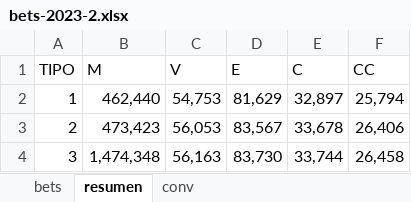
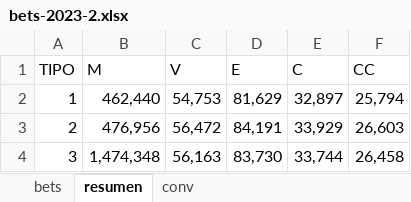
Before and after one commit to msebastianvg/pruebita, an Excel workbook: bets-2023-2.xlsx, sheet resumen, drawn as a sheet; values as stored, in another font and other column widths than the file's, no borders; the diff names each change by its address in the sheet, - before the commit and + after, or states it on an @@ line.

```diff
--- a/bets-2023-2.xlsx (sheet resumen)
+++ b/bets-2023-2.xlsx (sheet resumen)
-B3 (M): 473,423
+B3 (M): 476,956
-C3 (V): 56,053
+C3 (V): 56,472
-D3 (E): 83,567
+D3 (E): 84,191
-E3 (C): 33,678
+E3 (C): 33,929
-F3 (CC): 26,406
+F3 (CC): 26,603
```
Also changed, not shown: sheet bets.
